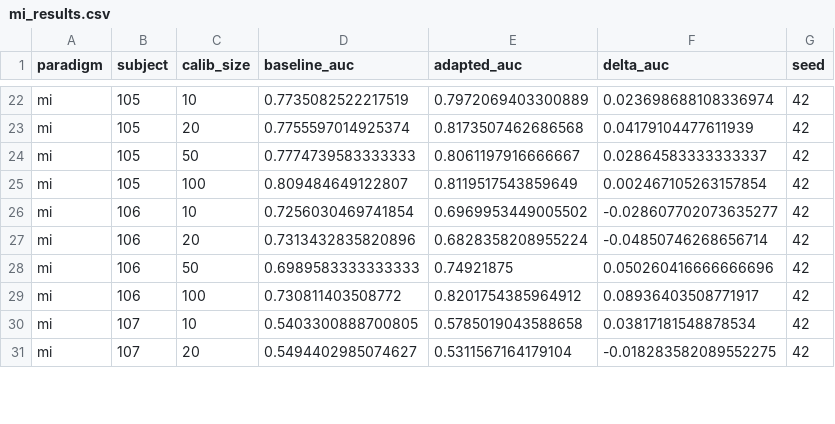
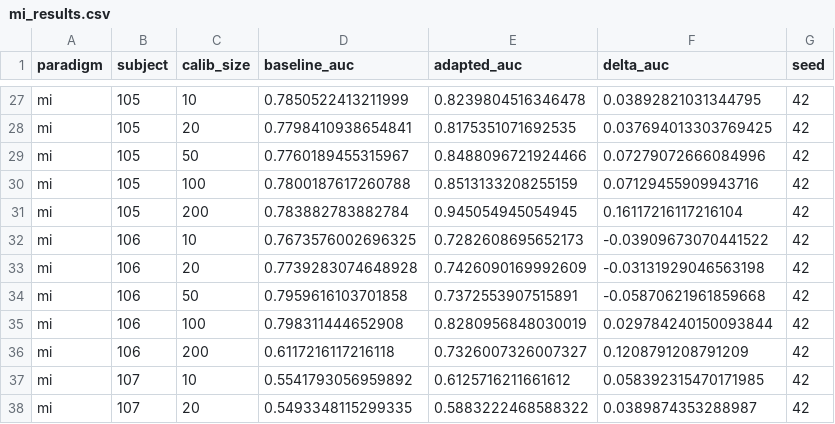
Before and after one commit to luna-777/als-decode-2026, a CSV file: experiments/stage3/mi_results.csv, drawn as a sheet; only a part is shown, gaps mark what is left out; addresses are those after the commit; the diff covers the shown part only; the diff names each change by its address in the sheet, - before the commit and + after, or states it on an @@ line.

```diff
--- a/experiments/stage3/mi_results.csv
+++ b/experiments/stage3/mi_results.csv
-D27 (baseline_auc): 0.7735082522217519
+D27 (baseline_auc): 0.7850522413211999
-E27 (adapted_auc): 0.7972069403300889
+E27 (adapted_auc): 0.8239804516346478
-F27 (delta_auc): 0.023698688108336974
+F27 (delta_auc): 0.03892821031344795
-D28 (baseline_auc): 0.7755597014925374
+D28 (baseline_auc): 0.7798410938654841
-E28 (adapted_auc): 0.8173507462686568
+E28 (adapted_auc): 0.8175351071692535
-F28 (delta_auc): 0.04179104477611939
+F28 (delta_auc): 0.037694013303769425
-D29 (baseline_auc): 0.7774739583333333
+D29 (baseline_auc): 0.7760189455315967
-E29 (adapted_auc): 0.8061197916666667
+E29 (adapted_auc): 0.8488096721924466
-F29 (delta_auc): 0.02864583333333337
+F29 (delta_auc): 0.07279072666084996
-D30 (baseline_auc): 0.809484649122807
+D30 (baseline_auc): 0.7800187617260788
-E30 (adapted_auc): 0.8119517543859649
+E30 (adapted_auc): 0.8513133208255159
-F30 (delta_auc): 0.002467105263157854
+F30 (delta_auc): 0.07129455909943716
+row 31: mi | 105 | 200 | 0.783882783882784 | 0.945054945054945 | 0.16117216117216104 | 42
-D32 (baseline_auc): 0.7256030469741854
+D32 (baseline_auc): 0.7673576002696325
-E32 (adapted_auc): 0.6969953449005502
+E32 (adapted_auc): 0.7282608695652173
-F32 (delta_auc): -0.028607702073635277
+F32 (delta_auc): -0.03909673070441522
-D33 (baseline_auc): 0.7313432835820896
+D33 (baseline_auc): 0.7739283074648928
-E33 (adapted_auc): 0.6828358208955224
+E33 (adapted_auc): 0.7426090169992609
-F33 (delta_auc): -0.04850746268656714
+F33 (delta_auc): -0.03131929046563198
-D34 (baseline_auc): 0.6989583333333333
+D34 (baseline_auc): 0.7959616103701858
-E34 (adapted_auc): 0.74921875
+E34 (adapted_auc): 0.7372553907515891
-F34 (delta_auc): 0.050260416666666696
+F34 (delta_auc): -0.05870621961859668
-D35 (baseline_auc): 0.730811403508772
+D35 (baseline_auc): 0.798311444652908
-E35 (adapted_auc): 0.8201754385964912
+E35 (adapted_auc): 0.8280956848030019
-F35 (delta_auc): 0.08936403508771917
+F35 (delta_auc): 0.029784240150093844
+row 36: mi | 106 | 200 | 0.6117216117216118 | 0.7326007326007327 | 0.1208791208791209 | 42
-D37 (baseline_auc): 0.5403300888700805
+D37 (baseline_auc): 0.5541793056959892
-E37 (adapted_auc): 0.5785019043588658
+E37 (adapted_auc): 0.6125716211661612
-F37 (delta_auc): 0.03817181548878534
+F37 (delta_auc): 0.058392315470171985
-D38 (baseline_auc): 0.5494402985074627
+D38 (baseline_auc): 0.5493348115299335
-E38 (adapted_auc): 0.5311567164179104
+E38 (adapted_auc): 0.5883222468588322
-F38 (delta_auc): -0.018283582089552275
+F38 (delta_auc): 0.0389874353288987
```
Also changed, not shown: 8 added rows and 90 edited cells elsewhere in this file.
